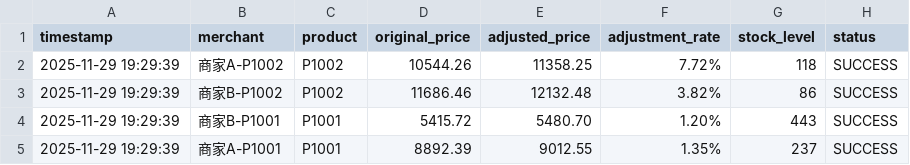
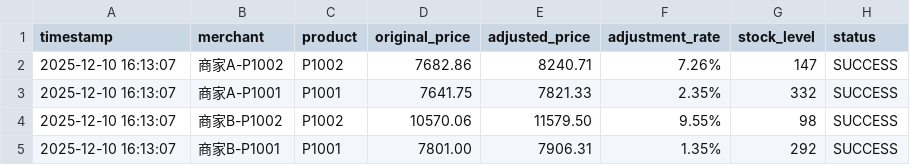
Before and after one commit to RodeoZhou24/3002_Project, a CSV file: output/price_trend.csv, drawn as a sheet.

```diff
--- a/output/price_trend.csv
+++ b/output/price_trend.csv
@@ -1,5 +1,5 @@
 timestamp,merchant,product,original_price,adjusted_price,adjustment_rate,stock_level,status
-2025-11-29 19:29:39,商家A-P1002,P1002,10544.26,11358.25,7.72%,118,SUCCESS
-2025-11-29 19:29:39,商家B-P1002,P1002,11686.46,12132.48,3.82%,86,SUCCESS
-2025-11-29 19:29:39,商家B-P1001,P1001,5415.72,5480.70,1.20%,443,SUCCESS
-2025-11-29 19:29:39,商家A-P1001,P1001,8892.39,9012.55,1.35%,237,SUCCESS
+2025-12-10 16:13:07,商家A-P1002,P1002,7682.86,8240.71,7.26%,147,SUCCESS
+2025-12-10 16:13:07,商家A-P1001,P1001,7641.75,7821.33,2.35%,332,SUCCESS
+2025-12-10 16:13:07,商家B-P1002,P1002,10570.06,11579.50,9.55%,98,SUCCESS
+2025-12-10 16:13:07,商家B-P1001,P1001,7801.00,7906.31,1.35%,292,SUCCESS
```
Also changed, not shown: output/price_trend_detailed.csv, 3 other files.
